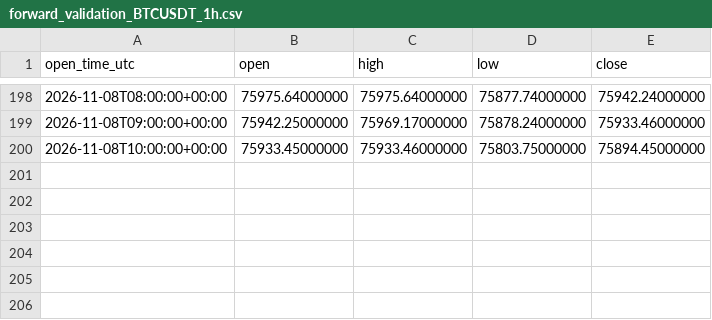
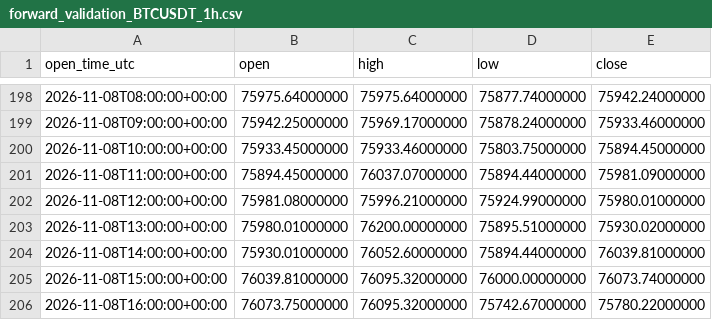
Before and after one commit to Elepepetrijuelas/TradingBot, a CSV file: data/forward_validation_BTCUSDT_1h.csv, drawn as a sheet; only a part is shown, gaps mark what is left out.

```diff
--- a/data/forward_validation_BTCUSDT_1h.csv
+++ b/data/forward_validation_BTCUSDT_1h.csv
@@ -200 +200,7 @@ open_time_utc,open,high,low,close
 2026-11-08T10:00:00+00:00,75933.45000000,75933.46000000,75803.75000000,75894.45000000
+2026-11-08T11:00:00+00:00,75894.45000000,76037.07000000,75894.44000000,75981.09000000
+2026-11-08T12:00:00+00:00,75981.08000000,75996.21000000,75924.99000000,75980.01000000
+2026-11-08T13:00:00+00:00,75980.01000000,76200.00000000,75895.51000000,75930.02000000
+2026-11-08T14:00:00+00:00,75930.01000000,76052.60000000,75894.44000000,76039.81000000
+2026-11-08T15:00:00+00:00,76039.81000000,76095.32000000,76000.00000000,76073.74000000
+2026-11-08T16:00:00+00:00,76073.75000000,76095.32000000,75742.67000000,75780.22000000
```
Also changed, not shown: 1 other file.
